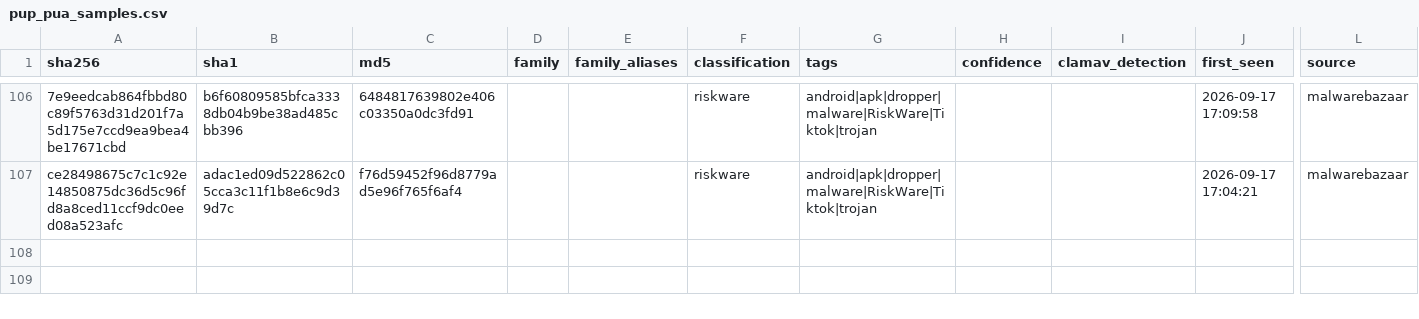
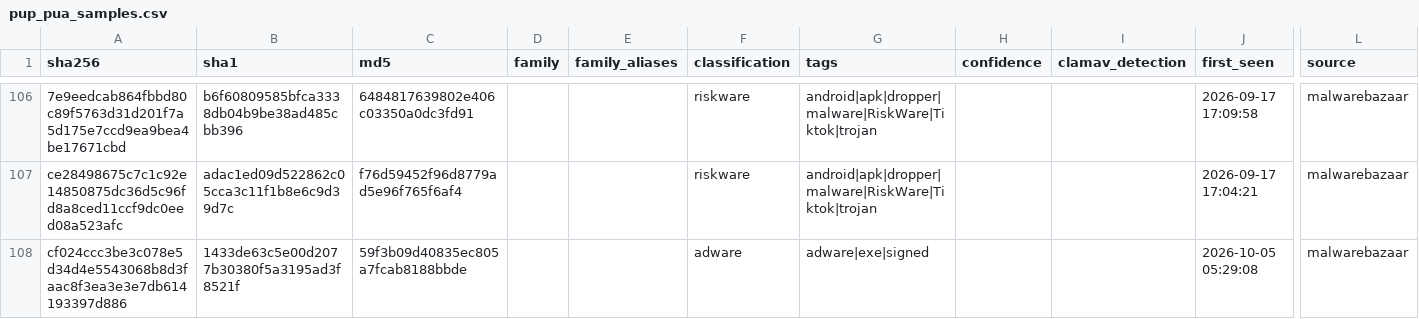
Before and after one commit to elchacal801/threat-intel-reference, a CSV file: data/normalized/pup_pua_samples.csv, drawn as a sheet; only a part is shown, gaps mark what is left out; rows hold the shown columns only; the diff names each change by its address in the sheet, - before the commit and + after, or states it on an @@ line.

```diff
--- a/data/normalized/pup_pua_samples.csv
+++ b/data/normalized/pup_pua_samples.csv
+row 108: cf024ccc3be3c078e5d34d4e5543068b8d3faac8f3ea3e3e7db614193397d886 | 1433de63c5e00d2077b30380f5a3195ad3f8521f | 59f3b09d40835ec805a7fcab8188bbde |  |  | adware | adware|exe|signed |  |  | 2026-10-05 05:29:08 | malwarebazaar
```
Also changed, not shown: data/normalized/malware_families.csv, data/raw/urlhaus.csv, 13 other files.
